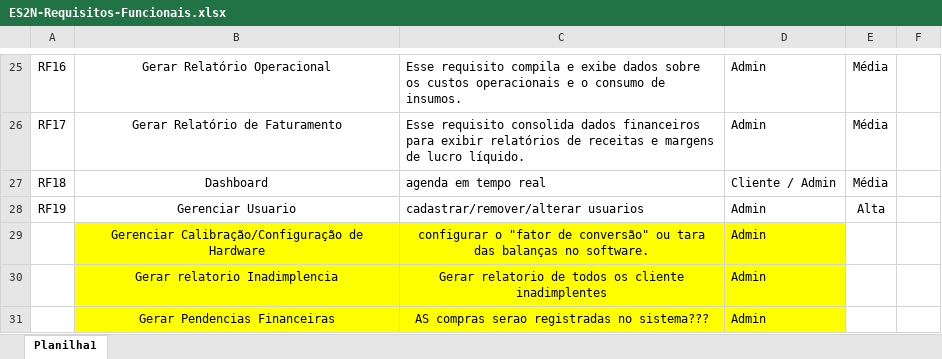
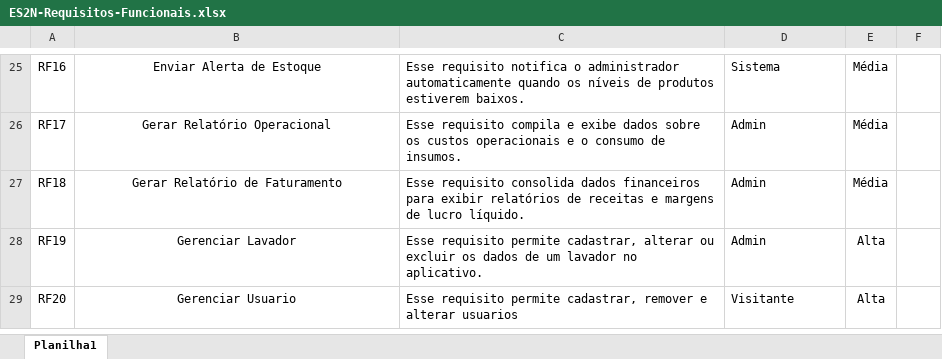
Before and after one commit to g-ramalho/public-static-void-dimas, an Excel workbook: Versao 5/ES2N-Requisitos-Funcionais.xlsx, sheet Planilha1, drawn as a sheet; only a part is shown, gaps mark what is left out; values as stored, in another font and other column widths than the file's, no borders; removed rows and columns are numbered as before the commit, all else as after; the diff covers the shown part only; the diff names each change by its address in the sheet, - before the commit and + after, or states it on an @@ line.

Commit message:
Requisitos Funcionais

```diff
--- a/Versao 5/ES2N-Requisitos-Funcionais.xlsx (sheet Planilha1)
+++ b/Versao 5/ES2N-Requisitos-Funcionais.xlsx (sheet Planilha1)
-B25: Gerar Relatório Operacional
+B25: Enviar Alerta de Estoque
-C25: Esse requisito compila e exibe dados sobre os custos operacionais e o consumo de insumos.
+C25: Esse requisito notifica o administrador automaticamente quando os níveis de produtos estiverem baixos.
-D25: Admin
+D25: Sistema
-B26: Gerar Relatório de Faturamento
+B26: Gerar Relatório Operacional
-C26: Esse requisito consolida dados financeiros para exibir relatórios de receitas e margens de lucro líquido.
+C26: Esse requisito compila e exibe dados sobre os custos operacionais e o consumo de insumos.
-B27: Dashboard
+B27: Gerar Relatório de Faturamento
-C27: agenda em tempo real
+C27: Esse requisito consolida dados financeiros para exibir relatórios de receitas e margens de lucro líquido.
-D27: Cliente / Admin
+D27: Admin
-B28: Gerenciar Usuario
+B28: Gerenciar Lavador
-C28: cadastrar/remover/alterar usuarios
+C28: Esse requisito permite cadastrar, alterar ou excluir os dados de um lavador no aplicativo.
-row 29:  | Gerenciar Calibração/Configuração de Hardware | configurar o "fator de conversão" ou tara das balanças no software. | Admin
-row 30:  | Gerar relatorio Inadimplencia | Gerar relatorio de todos os cliente inadimplentes | Admin
-row 31:  | Gerar Pendencias Financeiras | AS compras serao registradas no sistema??? | Admin
+row 29: RF20 | Gerenciar Usuario | Esse requisito permite cadastrar, remover e alterar usuarios | Visitante | Alta
```
Also changed, not shown: 31 edited cells and cell formats elsewhere in this sheet.
